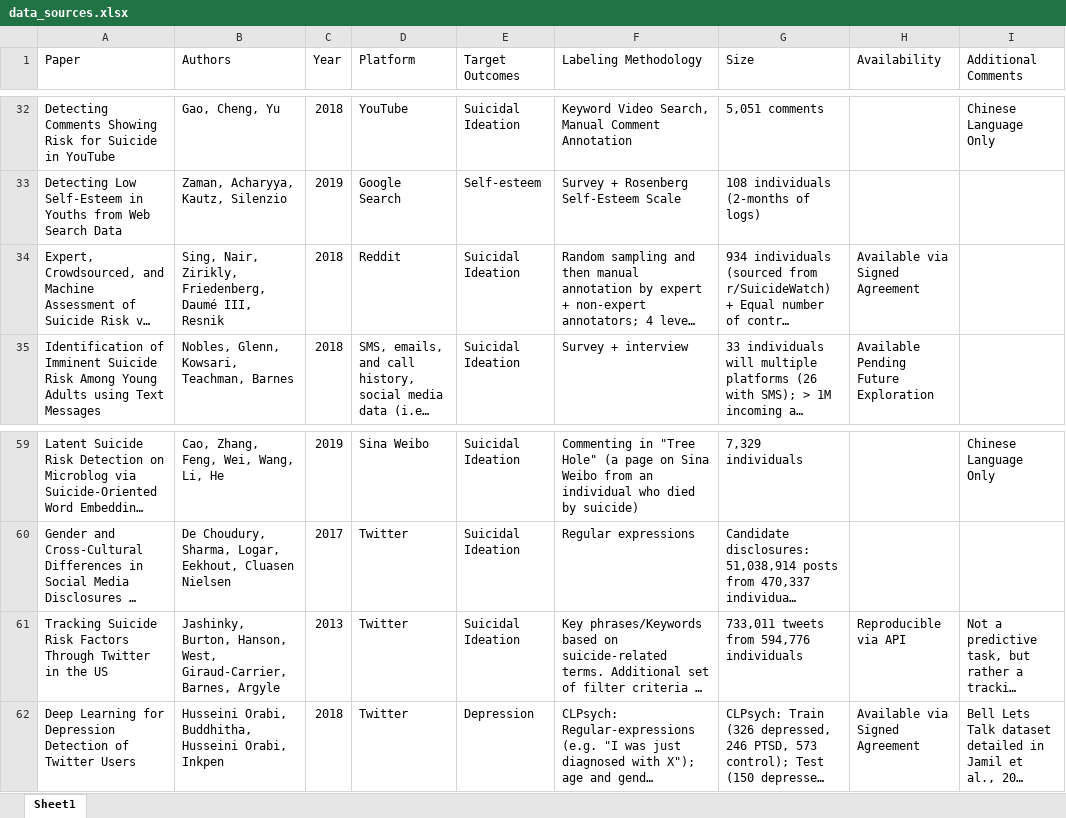
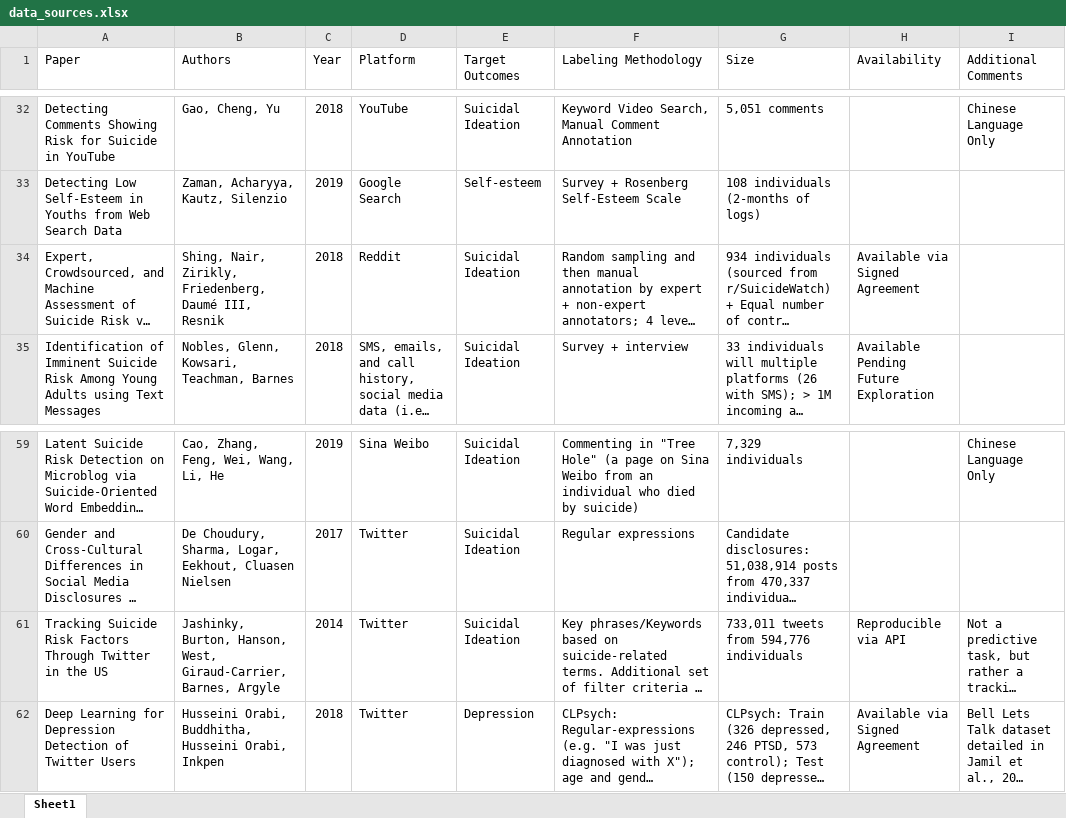
Before and after one commit to kharrigian/mental-health-datasets, an Excel workbook: data_sources.xlsx, sheet Sheet1, drawn as a sheet; only a part is shown, gaps mark what is left out; long unchanged cells end in …; values as stored, in another font and other column widths than the file's, no borders; the diff names each change by its address in the sheet, - before the commit and + after, or states it on an @@ line.

```diff
--- a/data_sources.xlsx (sheet Sheet1)
+++ b/data_sources.xlsx (sheet Sheet1)
-B34 (Authors): Sing, Nair, Zirikly,…
+B34 (Authors): Shing, Nair, Zirikly,…
-C61 (Year): 2013
+C61 (Year): 2014
```
Also changed, not shown: supplemental_data/data_sources_standardized.xlsx, 1 other file.
